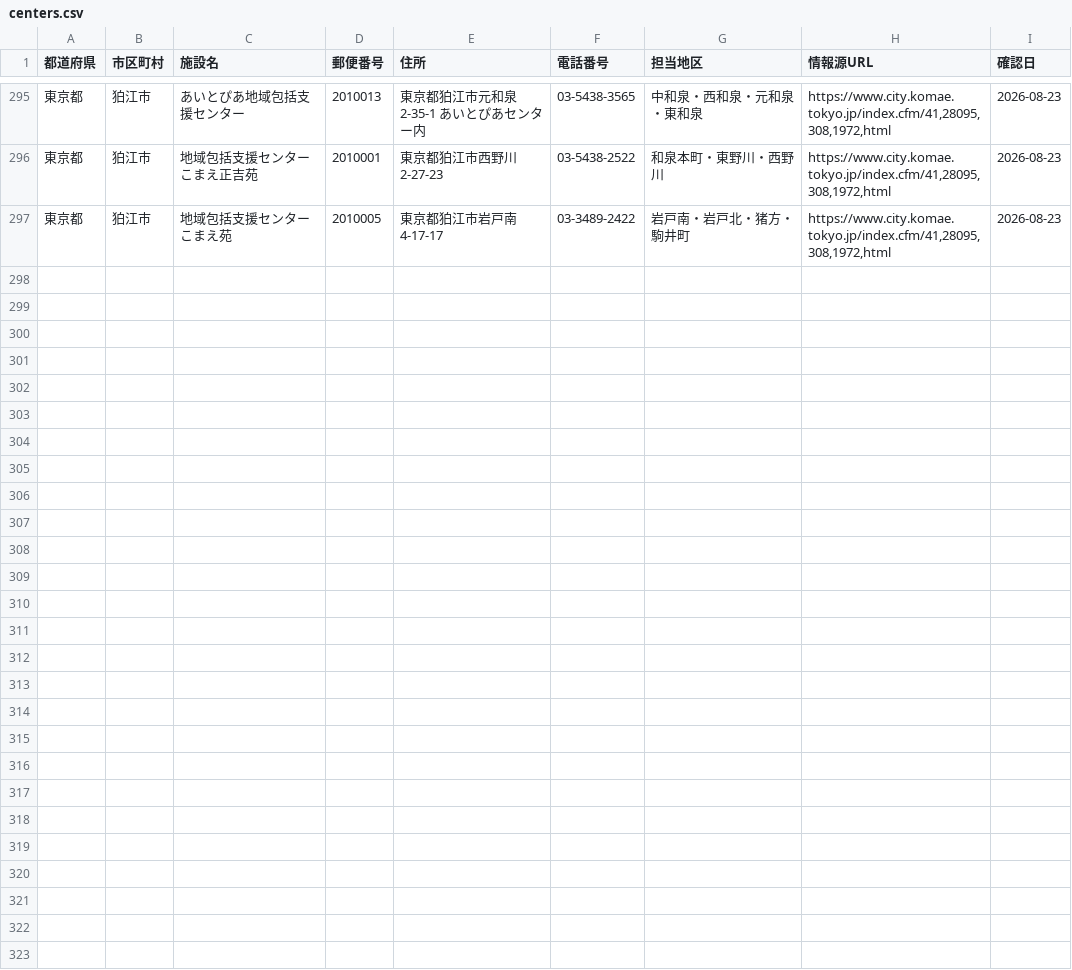
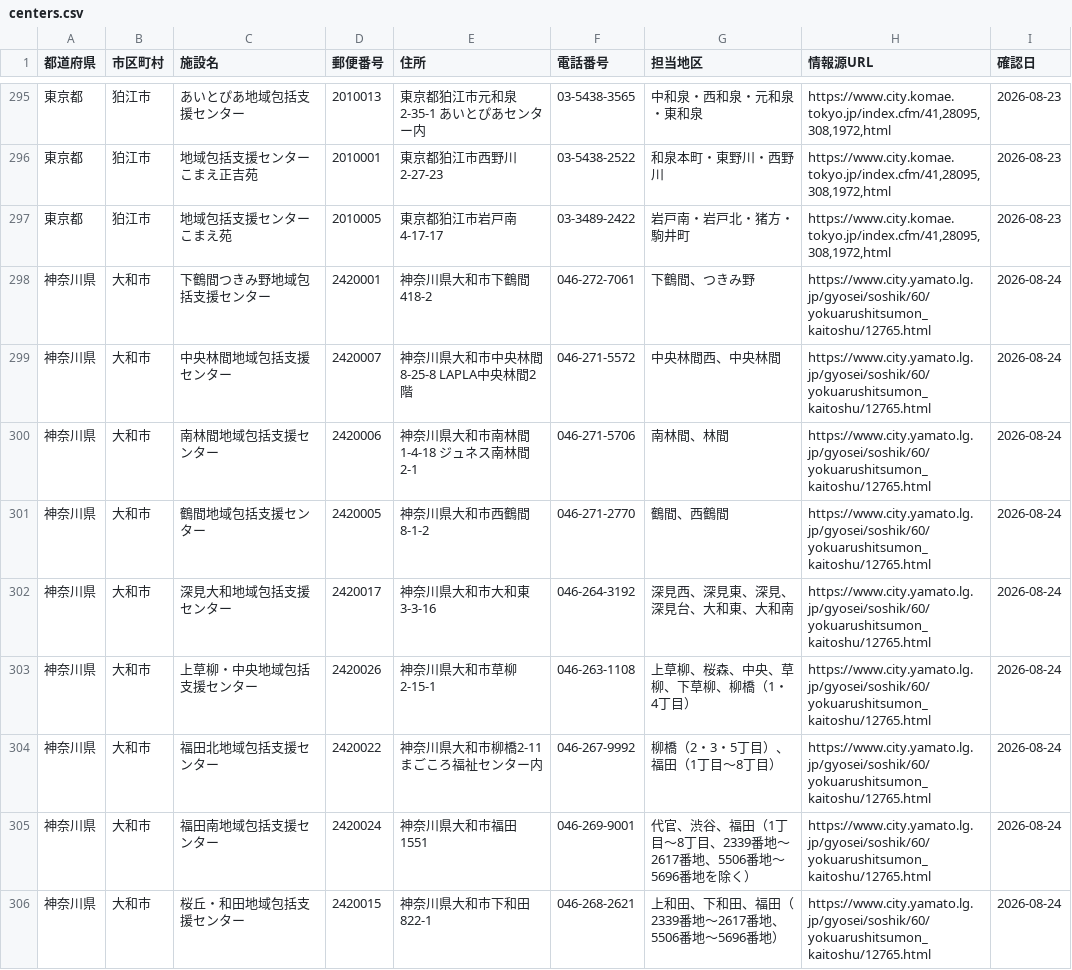
Before and after one commit to shuumeg/holly-village-app, a CSV file: data/centers.csv, drawn as a sheet; only a part is shown, gaps mark what is left out.

```diff
--- a/data/centers.csv
+++ b/data/centers.csv
@@ -297 +297,10 @@
 "東京都","狛江市","地域包括支援センターこまえ苑","2010005","東京都狛江市岩戸南4-17-17","03-3489-2422","岩戸南・岩戸北・猪方・駒井町","https://www.city.komae.tokyo.jp/index.cfm/41,28095,308,1972,html","2026-08-23"
+"神奈川県","大和市","下鶴間つきみ野地域包括支援センター","2420001","神奈川県大和市下鶴間418-2","046-272-7061","下鶴間、つきみ野","https://www.city.yamato.lg.jp/gyosei/soshik/60/yokuarushitsumon_kaitoshu/12765.html","2026-08-24"
+"神奈川県","大和市","中央林間地域包括支援センター","2420007","神奈川県大和市中央林間8-25-8 LAPLA中央林間2階","046-271-5572","中央林間西、中央林間","https://www.city.yamato.lg.jp/gyosei/soshik/60/yokuarushitsumon_kaitoshu/12765.html","2026-08-24"
+"神奈川県","大和市","南林間地域包括支援センター","2420006","神奈川県大和市南林間1-4-18 ジュネス南林間2-1","046-271-5706","南林間、林間","https://www.city.yamato.lg.jp/gyosei/soshik/60/yokuarushitsumon_kaitoshu/12765.html","2026-08-24"
+"神奈川県","大和市","鶴間地域包括支援センター","2420005","神奈川県大和市西鶴間8-1-2","046-271-2770","鶴間、西鶴間","https://www.city.yamato.lg.jp/gyosei/soshik/60/yokuarushitsumon_kaitoshu/12765.html","2026-08-24"
+"神奈川県","大和市","深見大和地域包括支援センター","2420017","神奈川県大和市大和東3-3-16","046-264-3192","深見西、深見東、深見、深見台、大和東、大和南","https://www.city.yamato.lg.jp/gyosei/soshik/60/yokuarushitsumon_kaitoshu/12765.html","2026-08-24"
+"神奈川県","大和市","上草柳・中央地域包括支援センター","2420026","神奈川県大和市草柳2-15-1","046-263-1108","上草柳、桜森、中央、草柳、下草柳、柳橋（1・4丁目）","https://www.city.yamato.lg.jp/gyosei/soshik/60/yokuarushitsumon_kaitoshu/12765.html","2026-08-24"
+"神奈川県","大和市","福田北地域包括支援センター","2420022","神奈川県大和市柳橋2-11 まごころ福祉センター内","046-267-9992","柳橋（2・3・5丁目）、福田（1丁目～8丁目）","https://www.city.yamato.lg.jp/gyosei/soshik/60/yokuarushitsumon_kaitoshu/12765.html","2026-08-24"
+"神奈川県","大和市","福田南地域包括支援センター","2420024","神奈川県大和市福田1551","046-269-9001","代官、渋谷、福田（1丁目～8丁目、2339番地～2617番地、5506番地～5696番地を除く）","https://www.city.yamato.lg.jp/gyosei/soshik/60/yokuarushitsumon_kaitoshu/12765.html","2026-08-24"
+"神奈川県","大和市","桜丘・和田地域包括支援センター","2420015","神奈川県大和市下和田822-1","046-268-2621","上和田、下和田、福田（2339番地～2617番地、5506番地～5696番地）","https://www.city.yamato.lg.jp/gyosei/soshik/60/yokuarushitsumon_kaitoshu/12765.html","2026-08-24"
```
Also changed, not shown: data/centers_import.csv.
